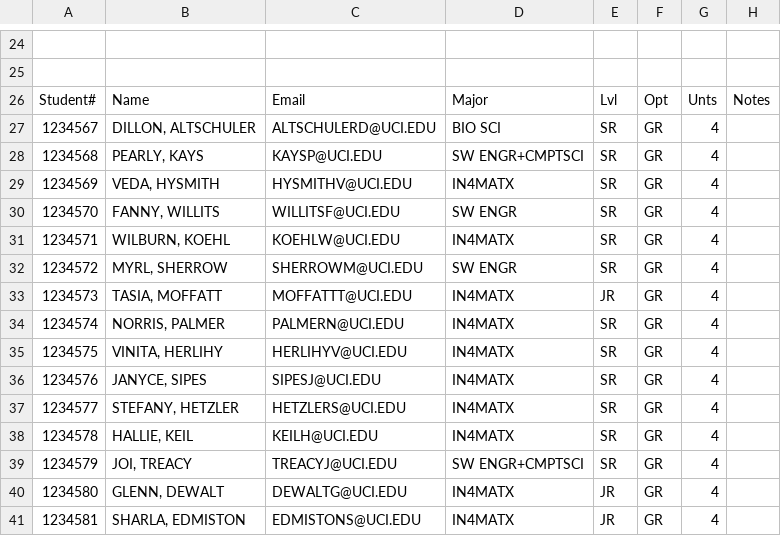
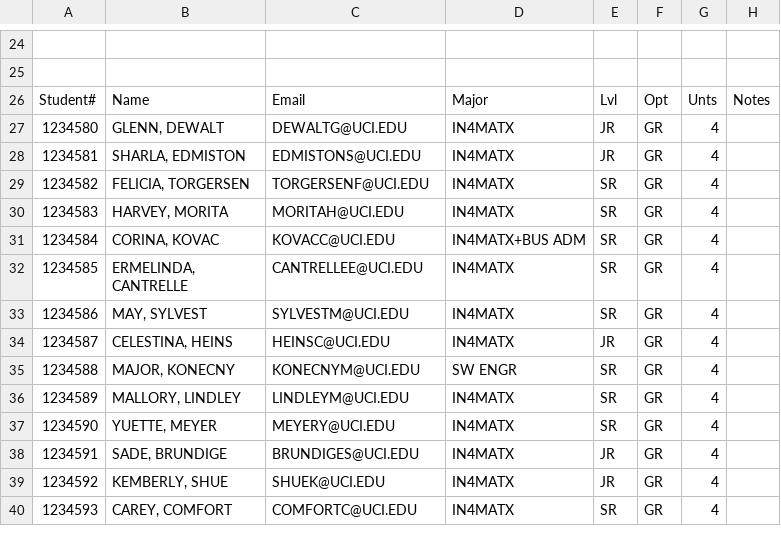
Before and after one commit to delian7/partner, a CSV file: exampleroster.csv, drawn as a sheet; only a part is shown, gaps mark what is left out; the shorter side is filled out with more unchanged rows; the diff names each change by its address in the sheet, - before the commit and + after, or states it on an @@ line.

```diff
--- a/exampleroster.csv
+++ b/exampleroster.csv
-row 27: 1234567 | DILLON, ALTSCHULER | ALTSCHULERD@UCI.EDU | BIO SCI | SR | GR | 4
-row 28: 1234568 | PEARLY, KAYS | KAYSP@UCI.EDU | SW ENGR+CMPTSCI | SR | GR | 4
-row 29: 1234569 | VEDA, HYSMITH | HYSMITHV@UCI.EDU | IN4MATX | SR | GR | 4
-row 30: 1234570 | FANNY, WILLITS | WILLITSF@UCI.EDU | SW ENGR | SR | GR | 4
-row 31: 1234571 | WILBURN, KOEHL | KOEHLW@UCI.EDU | IN4MATX | SR | GR | 4
-row 32: 1234572 | MYRL, SHERROW | SHERROWM@UCI.EDU | SW ENGR | SR | GR | 4
-row 33: 1234573 | TASIA, MOFFATT | MOFFATTT@UCI.EDU | IN4MATX | JR | GR | 4
-row 34: 1234574 | NORRIS, PALMER | PALMERN@UCI.EDU | IN4MATX | SR | GR | 4
-row 35: 1234575 | VINITA, HERLIHY | HERLIHYV@UCI.EDU | IN4MATX | SR | GR | 4
-row 36: 1234576 | JANYCE, SIPES | SIPESJ@UCI.EDU | IN4MATX | SR | GR | 4
-row 37: 1234577 | STEFANY, HETZLER | HETZLERS@UCI.EDU | IN4MATX | SR | GR | 4
-row 38: 1234578 | HALLIE, KEIL | KEILH@UCI.EDU | IN4MATX | SR | GR | 4
-row 39: 1234579 | JOI, TREACY | TREACYJ@UCI.EDU | SW ENGR+CMPTSCI | SR | GR | 4
```
Also changed, not shown: removedstudents.csv, 11 other files.
